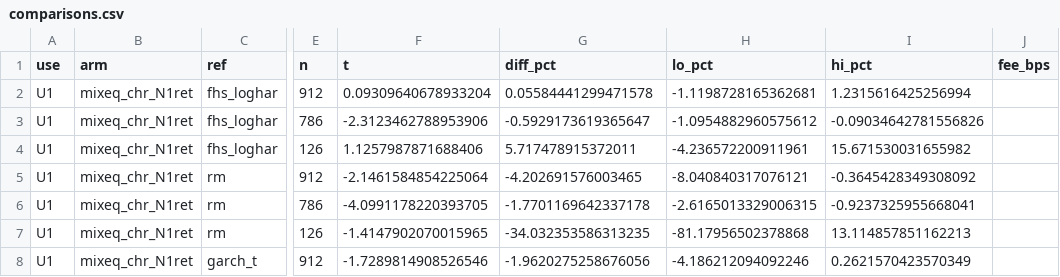
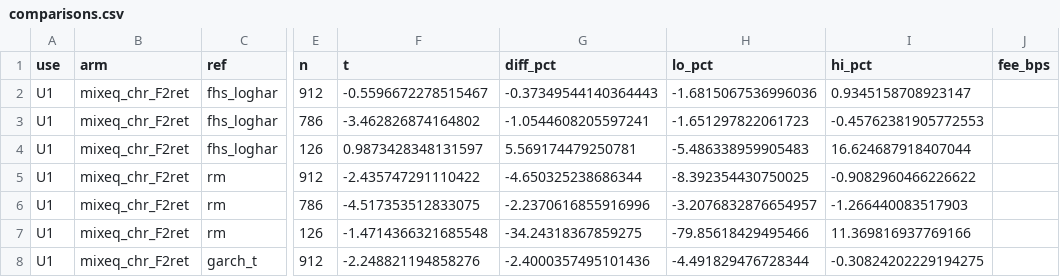
Before and after one commit to Lutyyyyy/moex-chronos2, a CSV file: forecasting/risk_experiment/results/dev/comparisons.csv, drawn as a sheet; only a part is shown, gaps mark what is left out; the diff covers the shown part only; the diff names each change by its address in the sheet, - before the commit and + after, or states it on an @@ line.

```diff
--- a/forecasting/risk_experiment/results/dev/comparisons.csv
+++ b/forecasting/risk_experiment/results/dev/comparisons.csv
-B2:B8 (arm): mixeq_chr_N1ret
+B2:B8 (arm): mixeq_chr_F2ret
-F2 (t): 0.09309640678933204
+F2 (t): -0.5596672278515467
-G2 (diff_pct): 0.05584441299471578
+G2 (diff_pct): -0.37349544140364443
-H2 (lo_pct): -1.1198728165362681
+H2 (lo_pct): -1.6815067536996036
-I2 (hi_pct): 1.2315616425256994
+I2 (hi_pct): 0.9345158708923147
-F3 (t): -2.3123462788953906
+F3 (t): -3.462826874164802
-G3 (diff_pct): -0.5929173619365647
+G3 (diff_pct): -1.0544608205597241
-H3 (lo_pct): -1.0954882960575612
+H3 (lo_pct): -1.651297822061723
-I3 (hi_pct): -0.09034642781556826
+I3 (hi_pct): -0.45762381905772553
-F4 (t): 1.1257987871688406
+F4 (t): 0.9873428348131597
-G4 (diff_pct): 5.717478915372011
+G4 (diff_pct): 5.569174479250781
-H4 (lo_pct): -4.236572200911961
+H4 (lo_pct): -5.486338959905483
-I4 (hi_pct): 15.671530031655982
+I4 (hi_pct): 16.624687918407044
-F5 (t): -2.1461584854225064
+F5 (t): -2.435747291110422
-G5 (diff_pct): -4.202691576003465
+G5 (diff_pct): -4.650325238686344
-H5 (lo_pct): -8.040840317076121
+H5 (lo_pct): -8.392354430750025
-I5 (hi_pct): -0.3645428349308092
+I5 (hi_pct): -0.9082960466226622
-F6 (t): -4.0991178220393705
+F6 (t): -4.517353512833075
-G6 (diff_pct): -1.7701169642337178
+G6 (diff_pct): -2.2370616855916996
-H6 (lo_pct): -2.6165013329006315
+H6 (lo_pct): -3.2076832876654957
-I6 (hi_pct): -0.9237325955668041
+I6 (hi_pct): -1.266440083517903
-F7 (t): -1.4147902070015965
+F7 (t): -1.4714366321685548
-G7 (diff_pct): -34.032353586313235
+G7 (diff_pct): -34.24318367859275
-H7 (lo_pct): -81.17956502378868
+H7 (lo_pct): -79.85618429495466
-I7 (hi_pct): 13.114857851162213
+I7 (hi_pct): 11.369816937769166
-F8 (t): -1.7289814908526546
+F8 (t): -2.248821194858276
-G8 (diff_pct): -1.9620275258676056
+G8 (diff_pct): -2.4000357495101436
-H8 (lo_pct): -4.186212094092246
+H8 (lo_pct): -4.491829476728344
-I8 (hi_pct): 0.2621570423570349
+I8 (hi_pct): -0.30824202229194275
```
Also changed, not shown: 40 edited cells elsewhere in this file, forecasting/risk_experiment/results/dev/prereg_power.csv, 10 other files.
